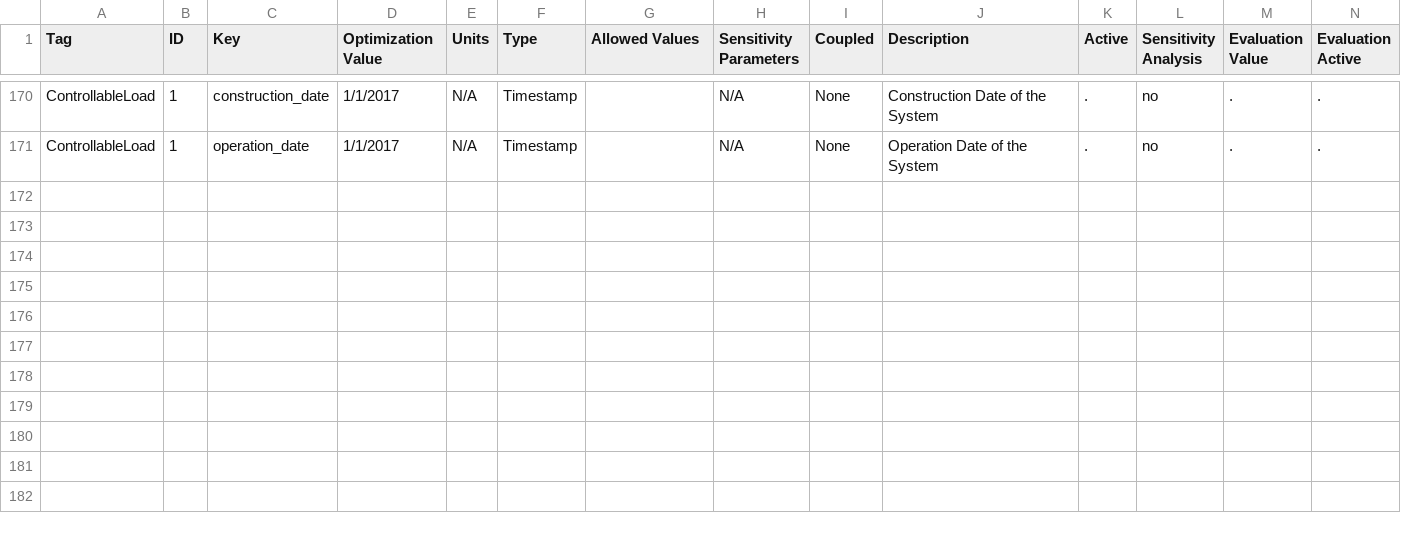
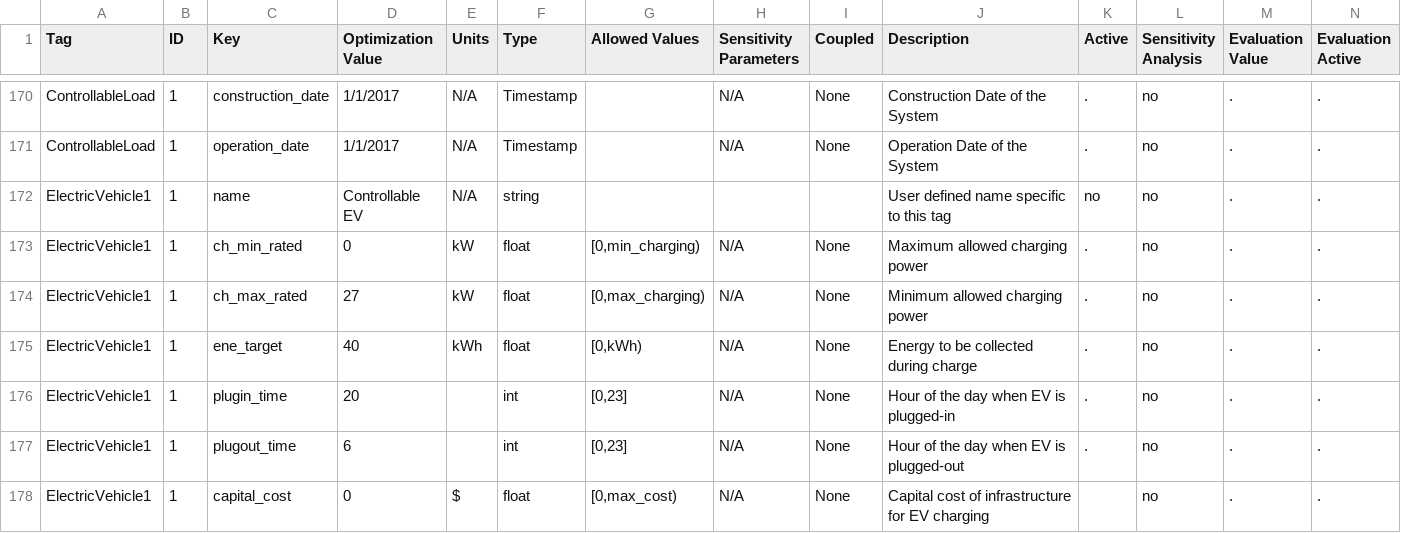
Before and after one commit to irizvanoghlu/Avantus, a CSV file: Model_Parameters_Template_DER.csv, drawn as a sheet; only a part is shown, gaps mark what is left out; rows hold the shown columns only; the diff covers the shown part only; the diff names each change by its address in the sheet, - before the commit and + after, or states it on an @@ line.

Commit message:
adding params edits

```diff
--- a/Model_Parameters_Template_DER.csv
+++ b/Model_Parameters_Template_DER.csv
+row 172: ElectricVehicle1 | 1 | name | Controllable EV | N/A | string |  |  |  | User defined name specific to this tag | no | no | . | .
+row 173: ElectricVehicle1 | 1 | ch_min_rated | 0 | kW | float | [0,min_charging) | N/A | None | Maximum allowed charging power | . | no | . | .
+row 174: ElectricVehicle1 | 1 | ch_max_rated | 27 | kW | float | [0,max_charging) | N/A | None | Minimum allowed charging power | . | no | . | .
+row 175: ElectricVehicle1 | 1 | ene_target | 40 | kWh | float | [0,kWh) | N/A | None | Energy to be collected during charge | . | no | . | .
+row 176: ElectricVehicle1 | 1 | plugin_time | 20 |  | int | [0,23] | N/A | None | Hour of the day when EV is plugged-in | . | no | . | .
+row 177: ElectricVehicle1 | 1 | plugout_time | 6 |  | int | [0,23] | N/A | None | Hour of the day when EV is plugged-out | . | no | . | .
+row 178: ElectricVehicle1 | 1 | capital_cost | 0 | $ | float | [0,max_cost) | N/A | None | Capital cost of infrastructure for EV charging |  | no | . | .
```
Also changed, not shown: 6 added rows and 4 edited cells elsewhere in this file, 1 other file.
